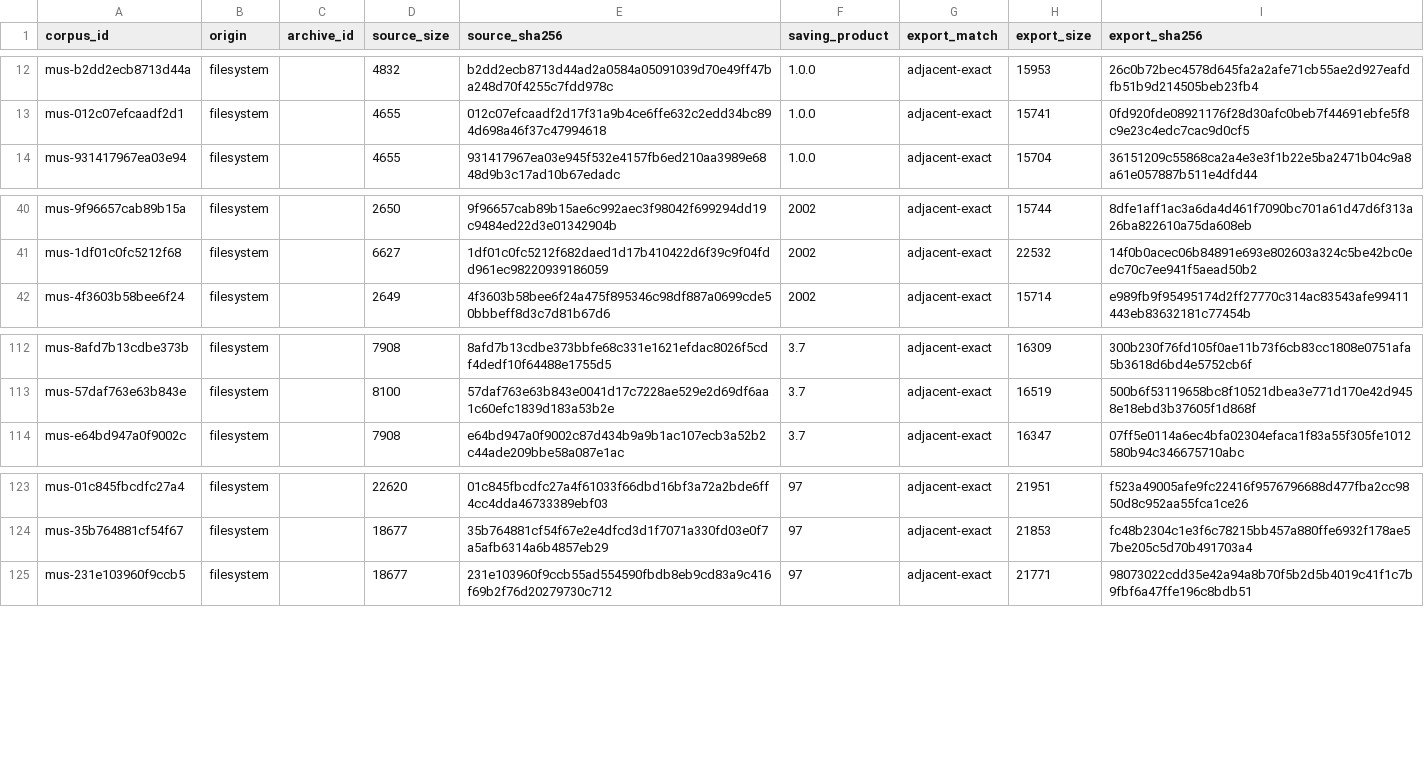
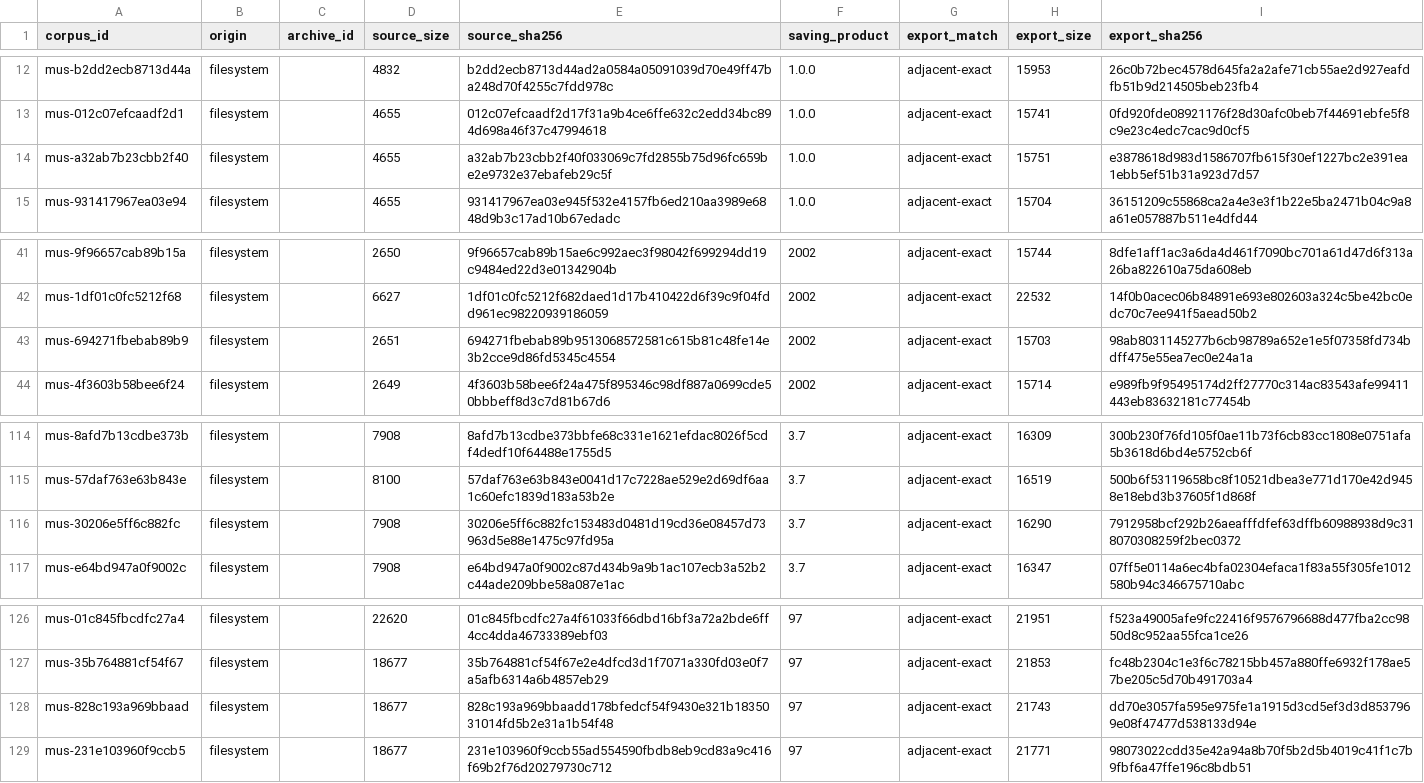
Before and after one commit to rpatters1/finale-mus-reader, a CSV file: research/corpora/tracked-evidence/data/corpus_manifest.csv, drawn as a sheet; only a part is shown, gaps mark what is left out.

```diff
--- a/research/corpora/tracked-evidence/data/corpus_manifest.csv
+++ b/research/corpora/tracked-evidence/data/corpus_manifest.csv
@@ -13,2 +13,3 @@ mus-b2dd2ecb8713d44a,filesystem,,4832,b2dd2ecb8713d44ad2a0584a05091039d70e49ff47
 mus-012c07efcaadf2d1,filesystem,,4655,012c07efcaadf2d17f31a9b4ce6ffe632c2edd34bc894d698a46f37c47994618,1.0.0,adjacent-exact,15741,0fd920fde08921176f28d30afc0beb7f44691ebfe5f8c9e23c4edc7cac9d0cf5
+mus-a32ab7b23cbb2f40,filesystem,,4655,a32ab7b23cbb2f40f033069c7fd2855b75d96fc659be2e9732e37ebafeb29c5f,1.0.0,adjacent-exact,15751,e3878618d983d1586707fb615f30ef1227bc2e391ea1ebb5ef51b31a923d7d57
 mus-931417967ea03e94,filesystem,,4655,931417967ea03e945f532e4157fb6ed210aa3989e6848d9b3c17ad10b67edadc,1.0.0,adjacent-exact,15704,36151209c55868ca2a4e3e3f1b22e5ba2471b04c9a8a61e057887b511e4dfd44
@@ -41,2 +42,3 @@ mus-9f96657cab89b15a,filesystem,,2650,9f96657cab89b15ae6c992aec3f98042f699294dd1
 mus-1df01c0fc5212f68,filesystem,,6627,1df01c0fc5212f682daed1d17b410422d6f39c9f04fdd961ec98220939186059,2002,adjacent-exact,22532,14f0b0acec06b84891e693e802603a324c5be42bc0edc70c7ee941f5aead50b2
+mus-694271fbebab89b9,filesystem,,2651,694271fbebab89b9513068572581c615b81c48fe14e3b2cce9d86fd5345c4554,2002,adjacent-exact,15703,98ab8031145277b6cb98789a652e1e5f07358fd734bdff475e55ea7ec0e24a1a
 mus-4f3603b58bee6f24,filesystem,,2649,4f3603b58bee6f24a475f895346c98df887a0699cde50bbbeff8d3c7d81b67d6,2002,adjacent-exact,15714,e989fb9f95495174d2ff27770c314ac83543afe99411443eb83632181c77454b
@@ -113,2 +115,3 @@ mus-8afd7b13cdbe373b,filesystem,,7908,8afd7b13cdbe373bbfe68c331e1621efdac8026f5c
 mus-57daf763e63b843e,filesystem,,8100,57daf763e63b843e0041d17c7228ae529e2d69df6aa1c60efc1839d183a53b2e,3.7,adjacent-exact,16519,500b6f53119658bc8f10521dbea3e771d170e42d9458e18ebd3b37605f1d868f
+mus-30206e5ff6c882fc,filesystem,,7908,30206e5ff6c882fc153483d0481d19cd36e08457d73963d5e88e1475c97fd95a,3.7,adjacent-exact,16290,7912958bcf292b26aeafffdfef63dffb60988938d9c318070308259f2bec0372
 mus-e64bd947a0f9002c,filesystem,,7908,e64bd947a0f9002c87d434b9a9b1ac107ecb3a52b2c44ade209bbe58a087e1ac,3.7,adjacent-exact,16347,07ff5e0114a6ec4bfa02304efaca1f83a55f305fe1012580b94c346675710abc
@@ -124,2 +127,3 @@ mus-01c845fbcdfc27a4,filesystem,,22620,01c845fbcdfc27a4f61033f66dbd16bf3a72a2bde
 mus-35b764881cf54f67,filesystem,,18677,35b764881cf54f67e2e4dfcd3d1f7071a330fd03e0f7a5afb6314a6b4857eb29,97,adjacent-exact,21853,fc48b2304c1e3f6c78215bb457a880ffe6932f178ae57be205c5d70b491703a4
+mus-828c193a969bbaad,filesystem,,18677,828c193a969bbaadd178bfedcf54f9430e321b1835031014fd5b2e31a1b54f48,97,adjacent-exact,21743,dd70e3057fa595e975fe1a1915d3cd5ef3d3d8537969e08f47477d538133d94e
 mus-231e103960f9ccb5,filesystem,,18677,231e103960f9ccb55ad554590fbdb8eb9cd83a9c416f69b2f76d20279730c712,97,adjacent-exact,21771,98073022cdd35e42a94a8b70f5b2d5b4019c41f1c7b9fbf6a47ffe196c8bdb51
```
Also changed, not shown: 15 other files.
